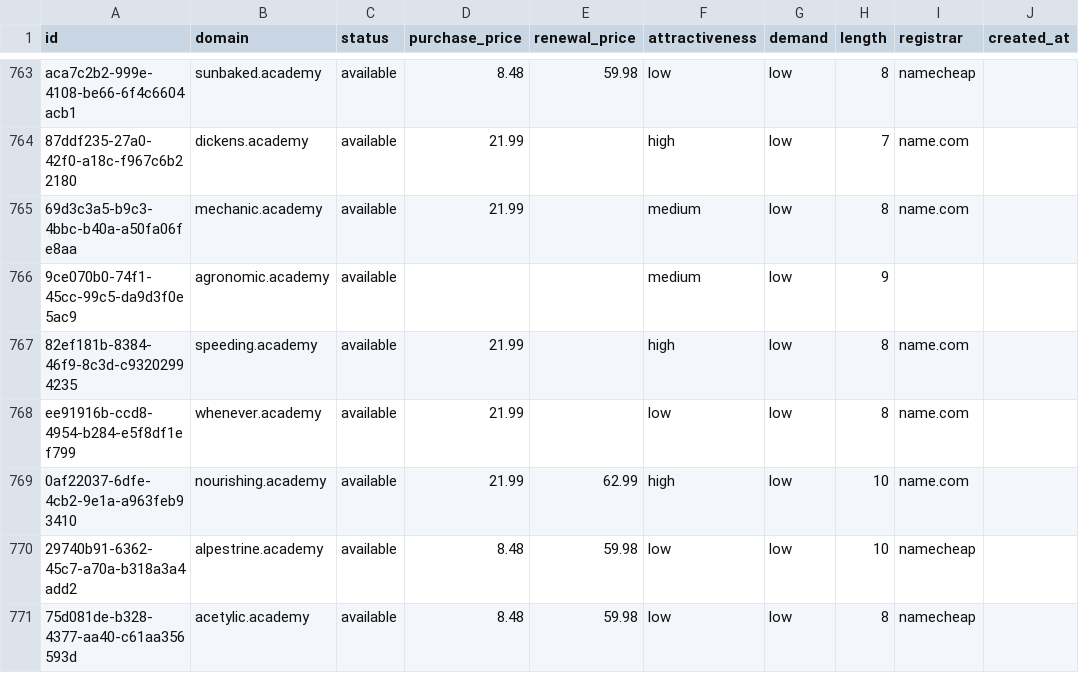
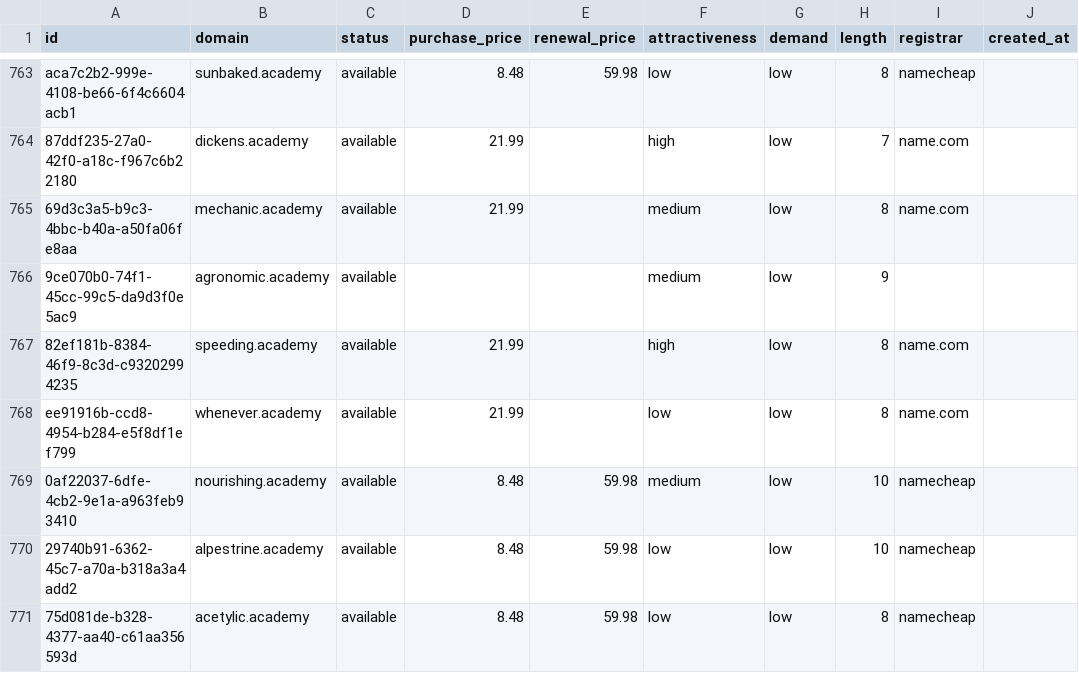
Before and after one commit to UniqueDomains/academy-oneword-domains, a CSV file: academy.csv, drawn as a sheet; only a part is shown, gaps mark what is left out; the diff names each change by its address in the sheet, - before the commit and + after, or states it on an @@ line.

Commit message:
Domains update

```diff
--- a/academy.csv
+++ b/academy.csv
-D769 (purchase_price): 21.99
+D769 (purchase_price): 8.48
-E769 (renewal_price): 62.99
+E769 (renewal_price): 59.98
-F769 (attractiveness): high
+F769 (attractiveness): medium
-I769 (registrar): name.com
+I769 (registrar): namecheap
```
Also changed, not shown: 4 other files.
